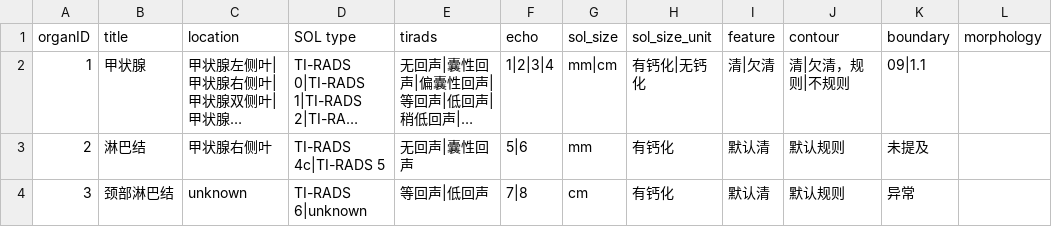
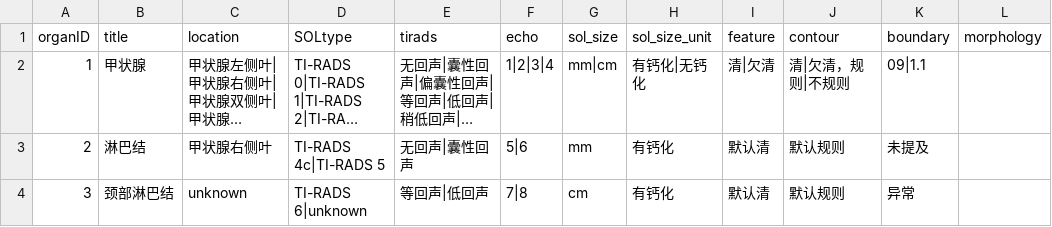
Before and after one commit to zj0zbr/swissre, a CSV file: trans.csv, drawn as a sheet; only a part is shown; long unchanged cells end in …; the diff names each change by its address in the sheet, - before the commit and + after, or states it on an @@ line.

Commit message:
Update trans.csv

```diff
--- a/trans.csv
+++ b/trans.csv
-D1: SOL type
+D1: SOLtype
```
